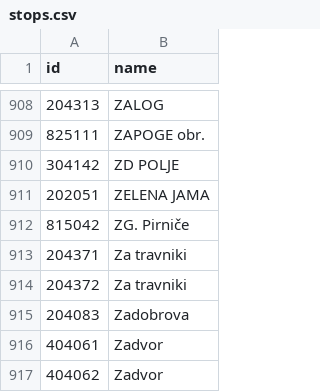
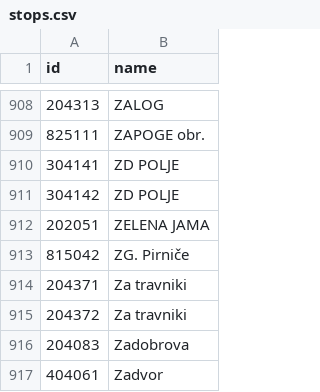
Before and after one commit to openstreetmap-si/bus-routes-osm-lpp, a CSV file: data/lpp/stops.csv, drawn as a sheet; only a part is shown, gaps mark what is left out; the shorter side is filled out with more unchanged rows.

```diff
--- a/data/lpp/stops.csv
+++ b/data/lpp/stops.csv
@@ -909,2 +909,3 @@
 825111,ZAPOGE obr.
+304141,ZD POLJE
 304142,ZD POLJE
```
Also changed, not shown: data/lpp/lines.csv, data/lpp/lines_stops.csv.
